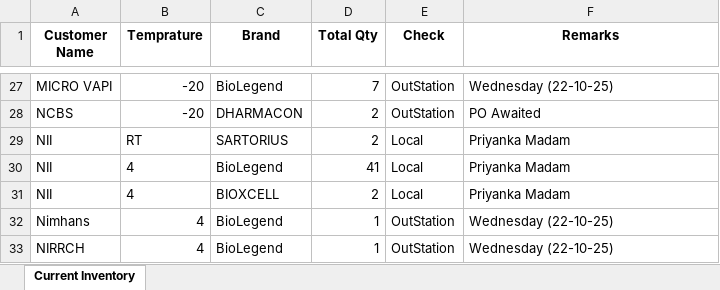
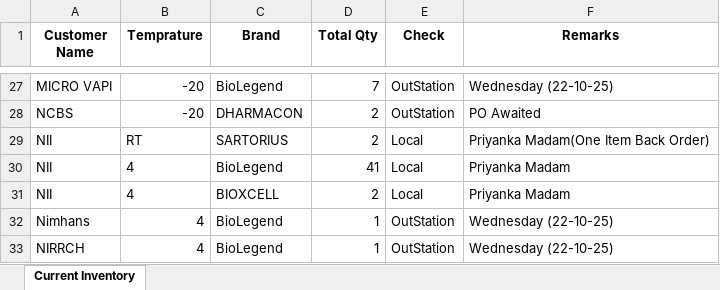
Before and after one commit to logisticsbiogeneindia-sys/ytautomate, an Excel workbook: Master-Stock Sheet Original.xlsx, sheet Current Inventory, drawn as a sheet; only a part is shown, gaps mark what is left out; values as stored, in another font and other column widths than the file's, no borders; the diff names each change by its address in the sheet, - before the commit and + after, or states it on an @@ line.

Commit message:
🏠 Local Inventory Remarks updated

```diff
--- a/Master-Stock Sheet Original.xlsx (sheet Current Inventory)
+++ b/Master-Stock Sheet Original.xlsx (sheet Current Inventory)
-F29 (Remarks): Priyanka Madam
+F29 (Remarks): Priyanka Madam(One Item Back Order)
```
